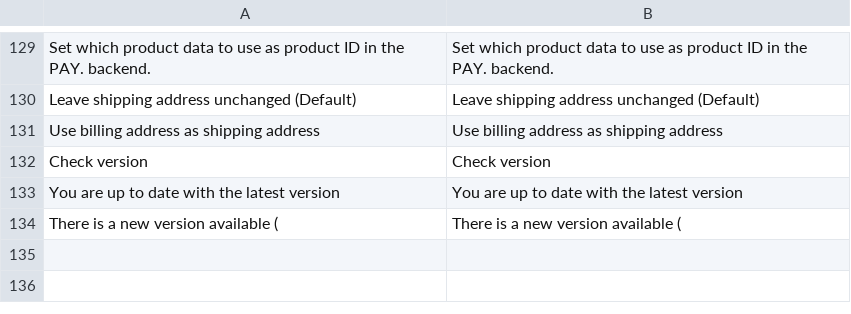
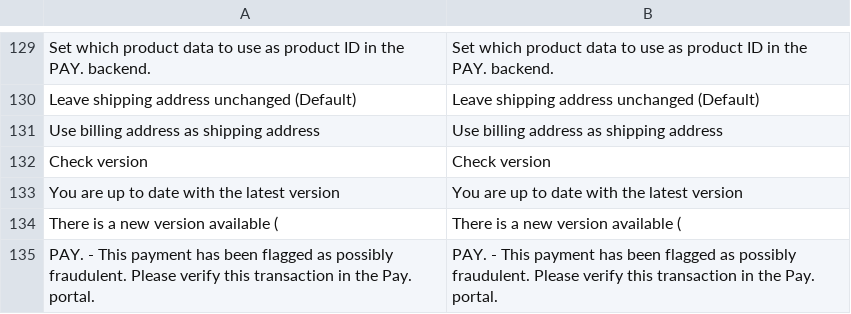
Before and after one commit to paynl/magento2-plugin, a CSV file: i18n/en_US.csv, drawn as a sheet; only a part is shown, gaps mark what is left out.

Commit message:
Fix incorrect capital letter and add Dutch translation

```diff
--- a/i18n/en_US.csv
+++ b/i18n/en_US.csv
@@ -136 +136,2 @@
 "There is a new version available (","There is a new version available ("
+"PAY. - This payment has been flagged as possibly fraudulent. Please verify this transaction in the Pay. portal.","PAY. - This payment has been flagged as possibly fraudulent. Please verify this transaction in the Pay. portal."
```
Also changed, not shown: i18n/nl_NL.csv, 1 other file.
